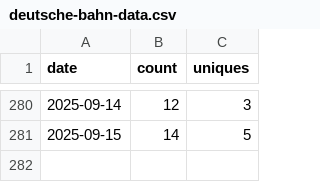
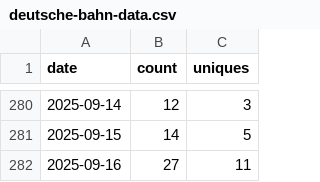
Before and after one commit to piebro/github-repo-traffic-stats, a CSV file: data/github_clones/deutsche-bahn-data.csv, drawn as a sheet; only a part is shown, gaps mark what is left out.

Commit message:
data update

```diff
--- a/data/github_clones/deutsche-bahn-data.csv
+++ b/data/github_clones/deutsche-bahn-data.csv
@@ -281 +281,2 @@ date,count,uniques
 2025-09-15,14,5
+2025-09-16,27,11
```
Also changed, not shown: data/github_clones/github-repo-traffic-stats.csv, data/github_clones/js-map-generator.csv, 19 other files.
